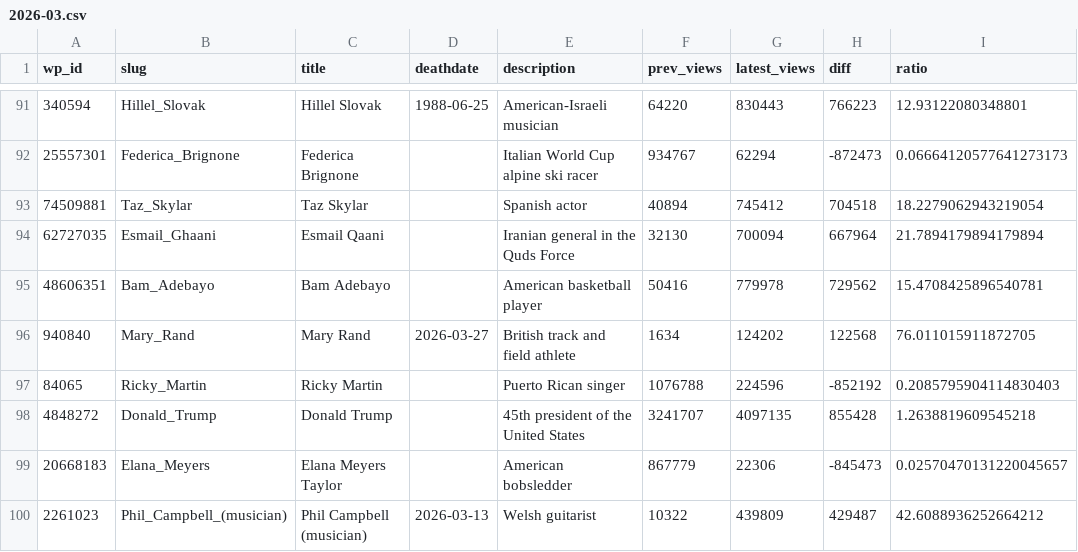
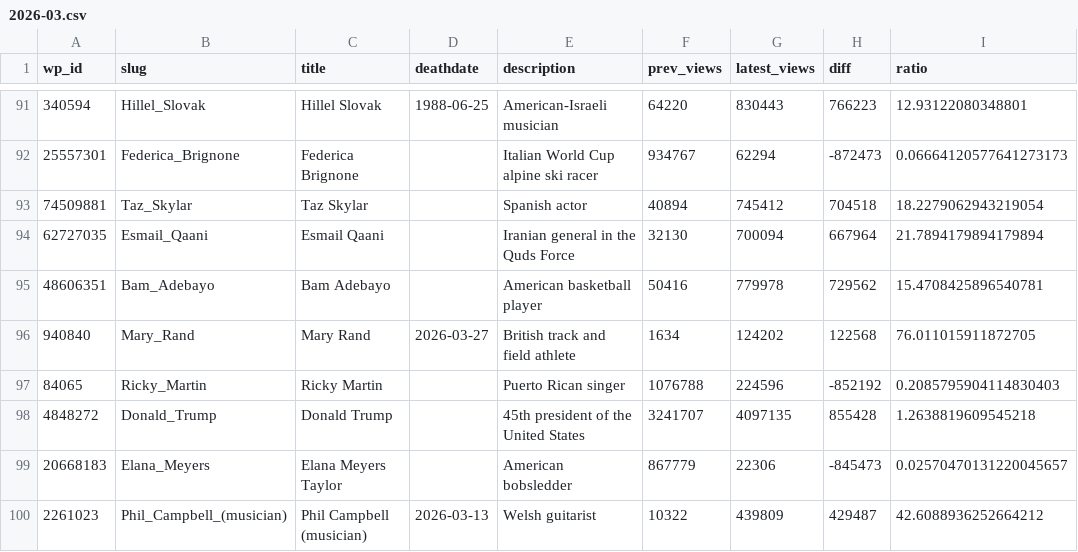
Before and after one commit to Datawheel/pantheon2, a CSV file: public/data/monthly/2026-03.csv, drawn as a sheet; only a part is shown, gaps mark what is left out; the diff names each change by its address in the sheet, - before the commit and + after, or states it on an @@ line.

Commit message:
updates slug

```diff
--- a/public/data/monthly/2026-03.csv
+++ b/public/data/monthly/2026-03.csv
-B94 (slug): Esmail_Ghaani
+B94 (slug): Esmail_Qaani
```
